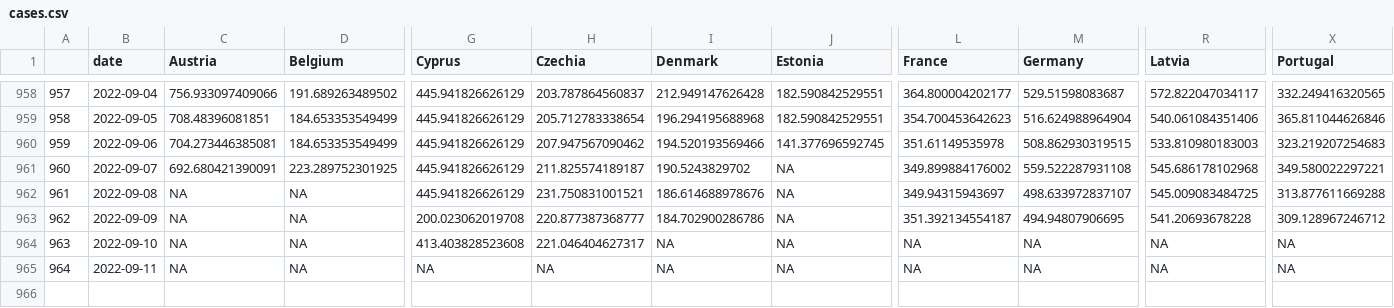
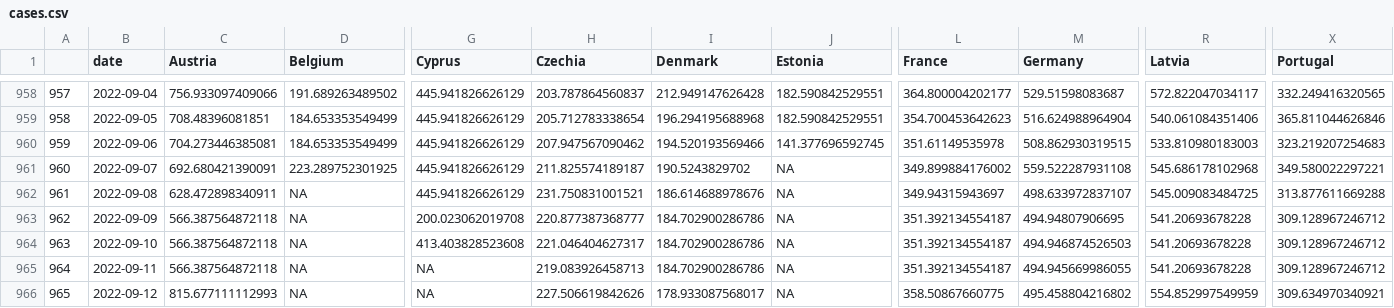
Before and after one commit to dfin-econ/dashboard, a CSV file: cases.csv, drawn as a sheet; only a part is shown, gaps mark what is left out; rows hold the shown columns only; the diff names each change by its address in the sheet, - before the commit and + after, or states it on an @@ line.

```diff
--- a/cases.csv
+++ b/cases.csv
-C962 (Austria): NA
+C962 (Austria): 628.472898340911
-C963:C965 (Austria): NA
+C963:C965 (Austria): 566.387564872118
-I964:I965 (Denmark): NA
+I964:I965 (Denmark): 184.702900286786
-L964:L965 (France): NA
+L964:L965 (France): 351.392134554187
-M964 (Germany): NA
+M964 (Germany): 494.946874526503
-R964:R965 (Latvia): NA
+R964:R965 (Latvia): 541.20693678228
-X964:X965 (Portugal): NA
+X964:X965 (Portugal): 309.128967246712
-H965 (Czechia): NA
+H965 (Czechia): 219.083926458713
-M965 (Germany): NA
+M965 (Germany): 494.945669986055
+row 966: 965 | 2022-09-12 | 815.677111112993 | NA | NA | 227.506619842626 | 178.933087568017 | NA | 358.50867660775 | 495.458804216802 | 554.852997549959 | 309.634970340921
```
Also changed, not shown: cumulcases.csv, 1 other file.
